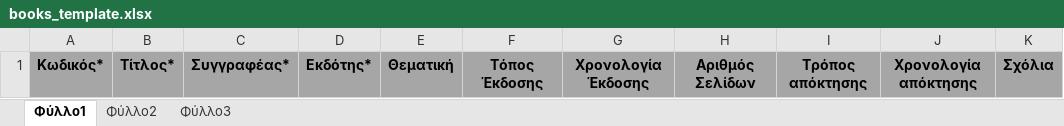
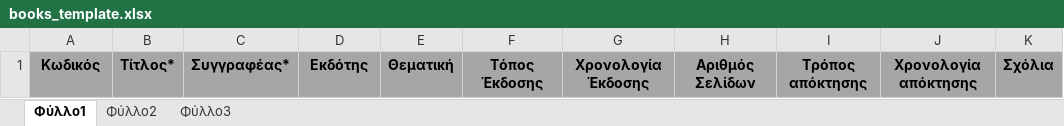
Before and after one commit to ktsouvalis/library, an Excel workbook: public/books_template.xlsx, sheet Φύλλο1, drawn as a sheet; values as stored, in another font and other column widths than the file's, no borders; the diff names each change by its address in the sheet, - before the commit and + after, or states it on an @@ line.

Commit message:
edit books_templat

```diff
--- a/public/books_template.xlsx (sheet Φύλλο1)
+++ b/public/books_template.xlsx (sheet Φύλλο1)
-A1: Κωδικός*
+A1: Κωδικός
-D1: Εκδότης*
+D1: Εκδότης
```
